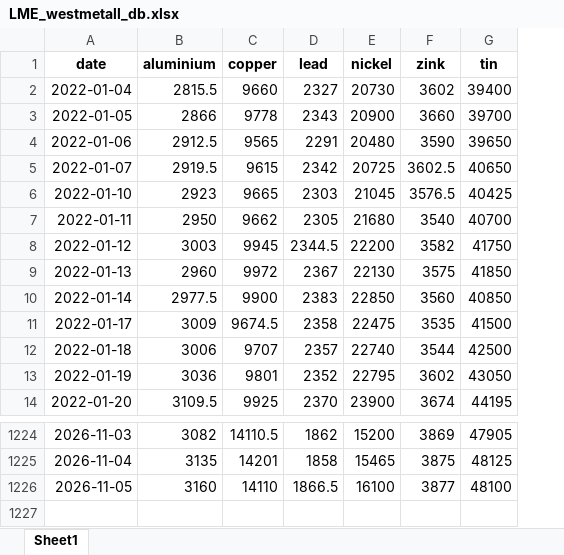
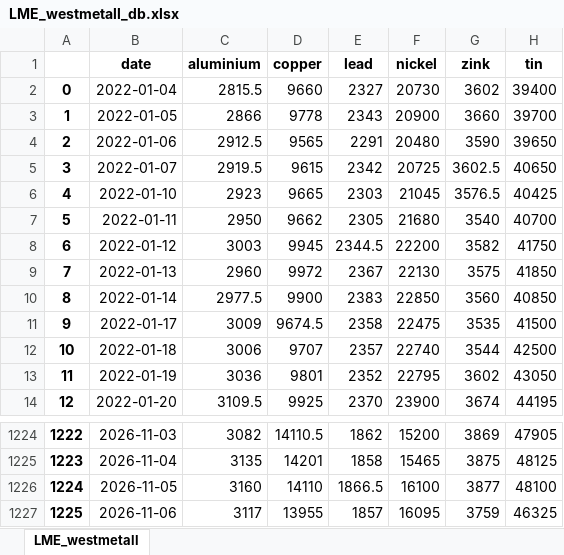
Before and after one commit to hotdonkey/macro_parser, an Excel workbook: LME/parser/westmetall/data/LME_westmetall_db.xlsx, sheet LME_westmetall, drawn as a sheet; only a part is shown, gaps mark what is left out; values as stored, in another font and other column widths than the file's, no borders; the diff names each change by its address in the sheet, - before the commit and + after, or states it on an @@ line.

```diff
--- a/LME/parser/westmetall/data/LME_westmetall_db.xlsx (sheet LME_westmetall)
+++ b/LME/parser/westmetall/data/LME_westmetall_db.xlsx (sheet LME_westmetall)
-sheet tab: Sheet1
+sheet tab: LME_westmetall
+column A, rows 2-14: 0 | 1 | 2 | 3 | 4 | 5 | 6 | 7 | 8 | 9 | 10 | 11 | 12; rows 1224-1226: 1222 | 1223 | 1224
+row 1227: 1225 | 2026-11-06 | 3117 | 13955 | 1857 | 16095 | 3759 | 46325
```
Also changed, not shown: LME/parser/cbr/data/cb_currency.xlsx, LME/parser/cbr/data/cb_metalls.xlsx, 17 other files.
